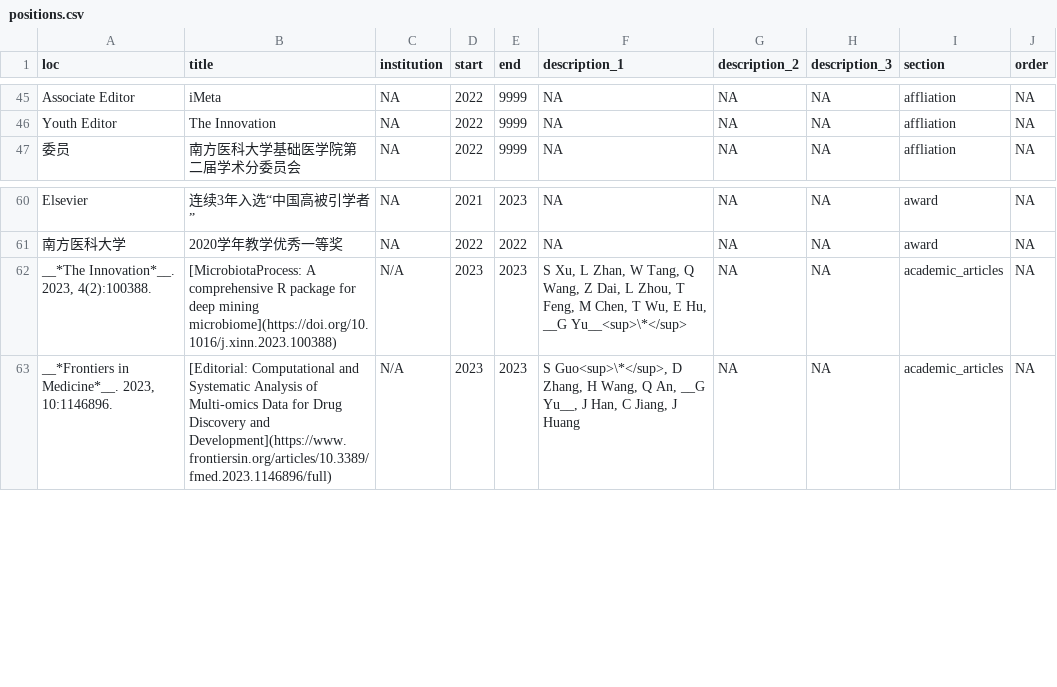
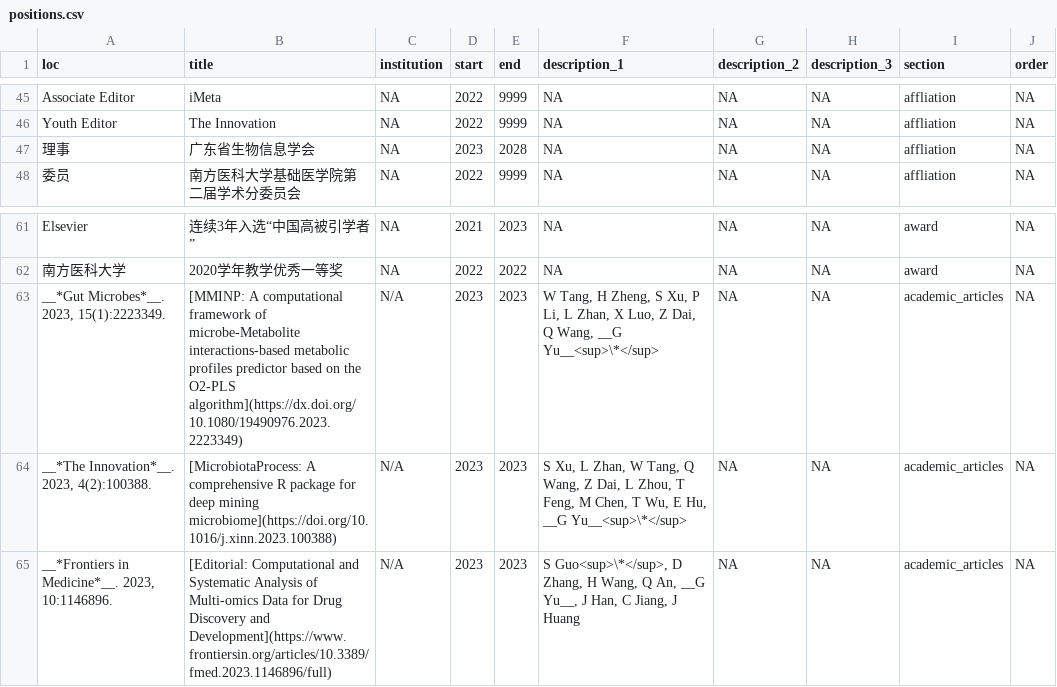
Before and after one commit to GuangchuangYu/cv, a CSV file: positions.csv, drawn as a sheet; only a part is shown, gaps mark what is left out; the diff names each change by its address in the sheet, - before the commit and + after, or states it on an @@ line.

```diff
--- a/positions.csv
+++ b/positions.csv
+row 47: 理事 | 广东省生物信息学会 | NA | 2023 | 2028 | NA | NA | NA | affliation | NA
+row 63: __*Gut Microbes*__. 2023, 15(1):2223349. | [MMINP: A computational framework of microbe-Metabolite interactions-based metabolic profiles predictor based on the O2-PLS algorithm](https://dx.doi.org/10.1080/19490976.2023.2223349) | N/A | 2023 | 2023 | W Tang, H Zheng, S Xu, P Li, L Zhan, X Luo, Z Dai, Q Wang, __G Yu__<sup>\*</sup> | NA | NA | academic_articles | NA
```
Also changed, not shown: 5 other files.
